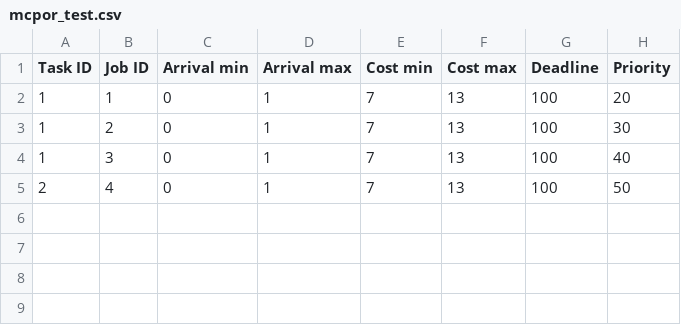
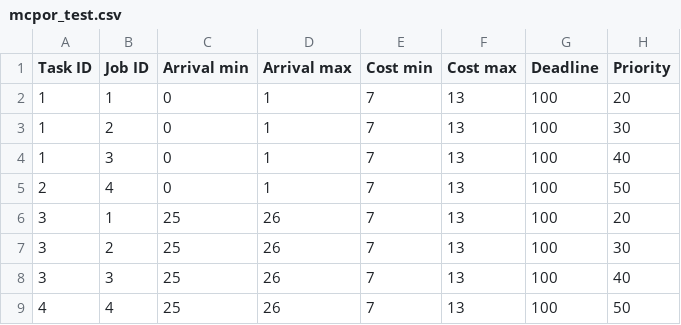
Before and after one commit to AndreusMaximus/MC_POR_SAG, a CSV file: examples/mcpor_test.csv, drawn as a sheet; the diff names each change by its address in the sheet, - before the commit and + after, or states it on an @@ line.

```diff
--- a/examples/mcpor_test.csv
+++ b/examples/mcpor_test.csv
+row 6: 3 | 1 | 25 | 26 | 7 | 13 | 100 | 20
+row 7: 3 | 2 | 25 | 26 | 7 | 13 | 100 | 30
+row 8: 3 | 3 | 25 | 26 | 7 | 13 | 100 | 40
+row 9: 4 | 4 | 25 | 26 | 7 | 13 | 100 | 50
```
Also changed, not shown: 5 other files.
